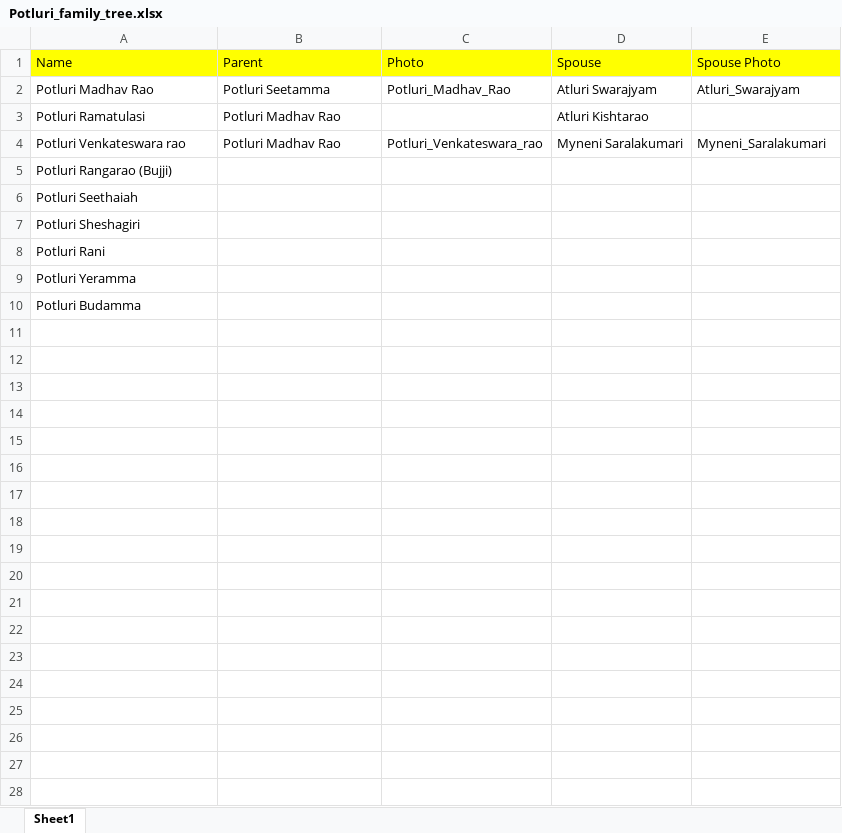
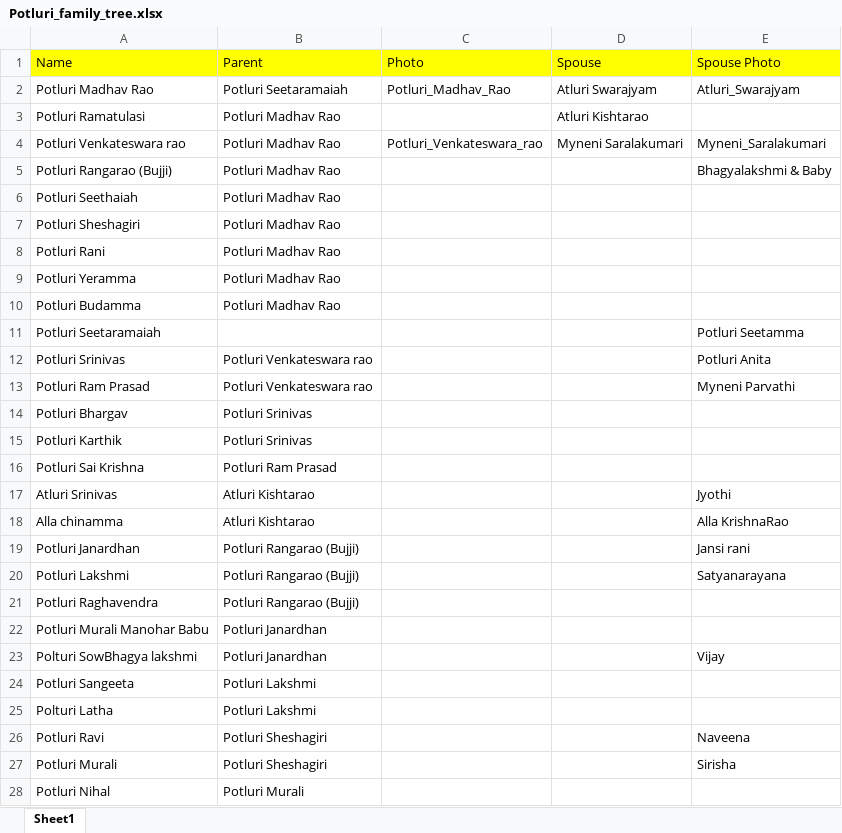
Before and after one commit to Saikrishnapotluri1/Potluri_family_tree, an Excel workbook: Potluri_family_tree.xlsx, sheet Sheet1, drawn as a sheet; only a part is shown; values as stored, in another font and other column widths than the file's, no borders; the diff covers the shown part only; the diff names each change by its address in the sheet, - before the commit and + after, or states it on an @@ line.

```diff
--- a/Potluri_family_tree.xlsx (sheet Sheet1)
+++ b/Potluri_family_tree.xlsx (sheet Sheet1)
-B2 (Parent): Potluri Seetamma
+B2 (Parent): Potluri Seetaramaiah
-B5:B10 (Parent): (empty)
+B5:B10 (Parent): Potluri Madhav Rao
-E5 (Spouse Photo): (empty)
+E5 (Spouse Photo): Bhagyalakshmi & Baby
+row 11: Potluri Seetaramaiah |  |  |  | Potluri Seetamma
+row 12: Potluri Srinivas | Potluri Venkateswara rao |  |  | Potluri Anita
+row 13: Potluri Ram Prasad | Potluri Venkateswara rao |  |  | Myneni Parvathi
+row 14: Potluri Bhargav | Potluri Srinivas
+row 15: Potluri Karthik | Potluri Srinivas
+row 16: Potluri Sai Krishna | Potluri Ram Prasad
+row 17: Atluri Srinivas | Atluri Kishtarao |  |  | Jyothi
+row 18: Alla chinamma | Atluri Kishtarao |  |  | Alla KrishnaRao
+row 19: Potluri Janardhan | Potluri Rangarao (Bujji) |  |  | Jansi rani
+row 20: Potluri Lakshmi | Potluri Rangarao (Bujji) |  |  | Satyanarayana
+row 21: Potluri Raghavendra | Potluri Rangarao (Bujji)
+row 22: Potluri Murali Manohar Babu | Potluri Janardhan
+row 23: Polturi SowBhagya lakshmi | Potluri Janardhan |  |  | Vijay
+row 24: Potluri Sangeeta | Potluri Lakshmi
+row 25: Polturi Latha | Potluri Lakshmi
+row 26: Potluri Ravi | Potluri Sheshagiri |  |  | Naveena
+row 27: Potluri Murali | Potluri Sheshagiri |  |  | Sirisha
+row 28: Potluri Nihal | Potluri Murali
```
Also changed, not shown: 2 added rows elsewhere in this sheet, 1 other file.
